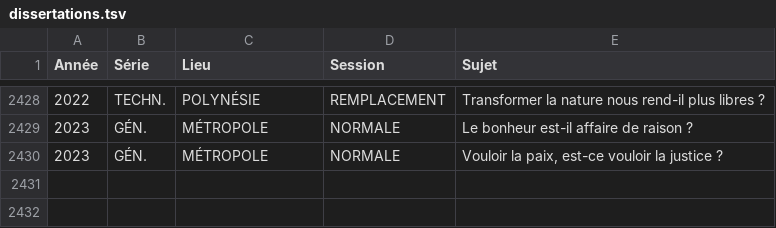
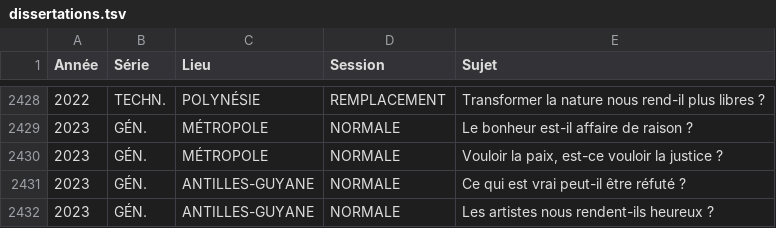
Before and after one commit to eyssette/sujets-philosophie-bac, a TSV file: data/dissertations.tsv, drawn as a sheet; only a part is shown, gaps mark what is left out; the diff names each change by its address in the sheet, - before the commit and + after, or states it on an @@ line.

Commit message:
sujets: 2023	GÉN.	ANTILLES-GUYANE	NORMALE

```diff
--- a/data/dissertations.tsv
+++ b/data/dissertations.tsv
+row 2431: 2023 | GÉN. | ANTILLES-GUYANE | NORMALE | Ce qui est vrai peut-il être réfuté ?
+row 2432: 2023 | GÉN. | ANTILLES-GUYANE | NORMALE | Les artistes nous rendent-ils heureux ?
```
Also changed, not shown: 1 other file.
